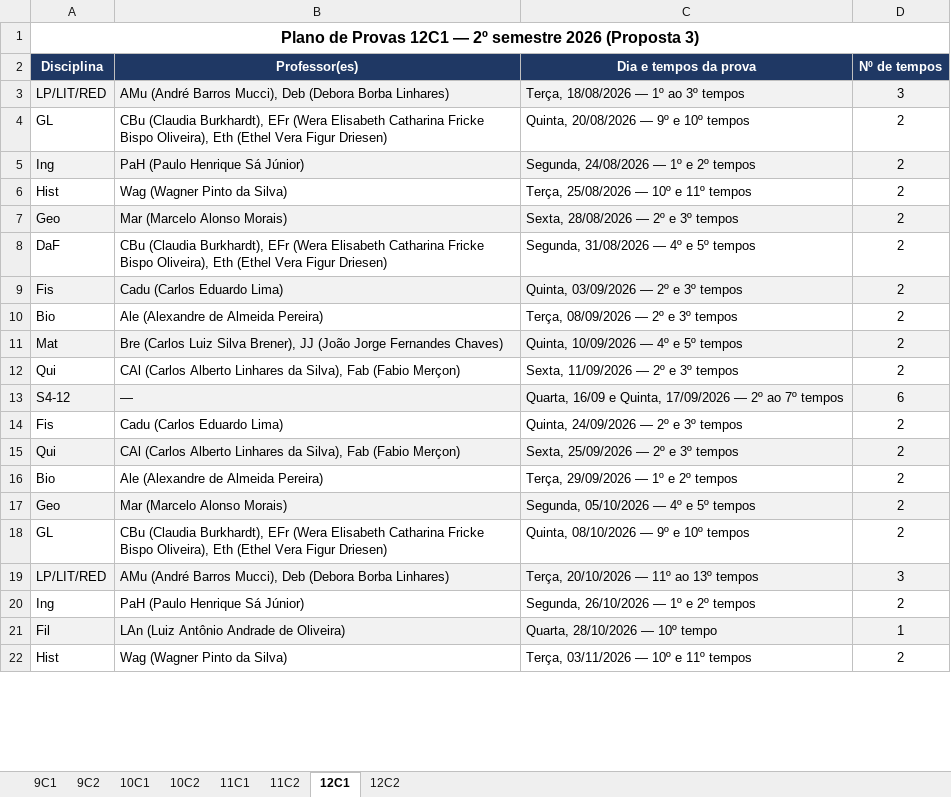
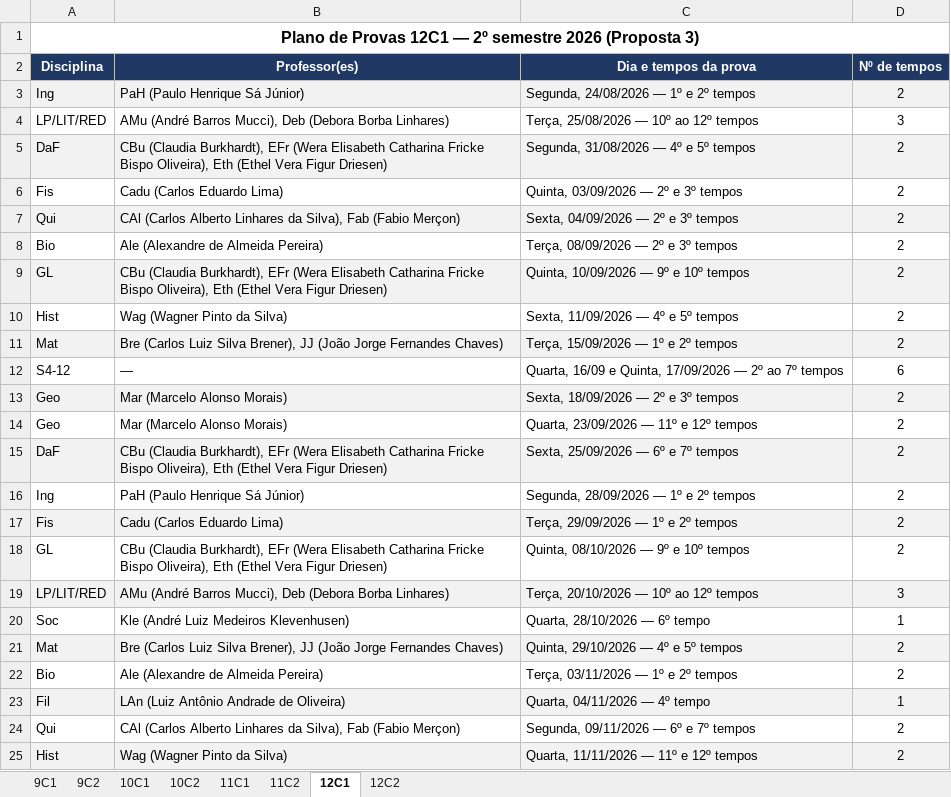
Before and after one commit to cbrener89052/calendarioprovas, an Excel workbook: Horario desenvolvido/Tabela_Provas_por_Turma_Proposta_3.xlsx, sheet 12C1, drawn as a sheet; only a part is shown; values as stored, in another font and other column widths than the file's, no borders; removed rows and columns are numbered as before the commit, all else as after; the diff covers the shown part only; the diff names each change by its address in the sheet, - before the commit and + after, or states it on an @@ line.

```diff
--- a/Horario desenvolvido/Tabela_Provas_por_Turma_Proposta_3.xlsx (sheet 12C1)
+++ b/Horario desenvolvido/Tabela_Provas_por_Turma_Proposta_3.xlsx (sheet 12C1)
-row 3: LP/LIT/RED | AMu (André Barros Mucci), Deb (Debora Borba Linhares) | Terça, 18/08/2026 — 1º ao 3º tempos | 3
-row 4: GL | CBu (Claudia Burkhardt), EFr (Wera Elisabeth Catharina Fricke Bispo Oliveira), Eth (Ethel Vera Figur Driesen) | Quinta, 20/08/2026 — 9º e 10º tempos | 2
-row 6: Hist | Wag (Wagner Pinto da Silva) | Terça, 25/08/2026 — 10º e 11º tempos | 2
-row 7: Geo | Mar (Marcelo Alonso Morais) | Sexta, 28/08/2026 — 2º e 3º tempos | 2
+row 4: LP/LIT/RED | AMu (André Barros Mucci), Deb (Debora Borba Linhares) | Terça, 25/08/2026 — 10º ao 12º tempos | 3
-A5:D5 fill: none
+A5:D5 fill: #F2F2F2
-A6:D6 fill: #F2F2F2
+A6:D6 fill: none
+row 7: Qui | CAl (Carlos Alberto Linhares da Silva), Fab (Fabio Merçon) | Sexta, 04/09/2026 — 2º e 3º tempos | 2
+row 9: GL | CBu (Claudia Burkhardt), EFr (Wera Elisabeth Catharina Fricke Bispo Oliveira), Eth (Ethel Vera Figur Driesen) | Quinta, 10/09/2026 — 9º e 10º tempos | 2
+row 10: Hist | Wag (Wagner Pinto da Silva) | Sexta, 11/09/2026 — 4º e 5º tempos | 2
-C11 (Dia e tempos da prova): Quinta, 10/09/2026 — 4º e 5º tempos
+C11 (Dia e tempos da prova): Terça, 15/09/2026 — 1º e 2º tempos
-row 12: Qui | CAl (Carlos Alberto Linhares da Silva), Fab (Fabio Merçon) | Sexta, 11/09/2026 — 2º e 3º tempos | 2
-A12:D12 fill: #F2F2F2
+A12:D12 fill: none
-row 14: Fis | Cadu (Carlos Eduardo Lima) | Quinta, 24/09/2026 — 2º e 3º tempos | 2
-row 15: Qui | CAl (Carlos Alberto Linhares da Silva), Fab (Fabio Merçon) | Sexta, 25/09/2026 — 2º e 3º tempos | 2
+row 13: Geo | Mar (Marcelo Alonso Morais) | Sexta, 18/09/2026 — 2º e 3º tempos | 2
+row 14: Geo | Mar (Marcelo Alonso Morais) | Quarta, 23/09/2026 — 11º e 12º tempos | 2
+row 15: DaF | CBu (Claudia Burkhardt), EFr (Wera Elisabeth Catharina Fricke Bispo Oliveira), Eth (Ethel Vera Figur Driesen) | Sexta, 25/09/2026 — 6º e 7º tempos | 2
+row 16: Ing | PaH (Paulo Henrique Sá Júnior) | Segunda, 28/09/2026 — 1º e 2º tempos | 2
-A17 (Disciplina): Bio
+A17 (Disciplina): Fis
-A17:D17 fill: none
+A17:D17 fill: #F2F2F2
-B17 (Professor(es)): Ale (Alexandre de Almeida Pereira)
+B17 (Professor(es)): Cadu (Carlos Eduardo Lima)
-row 17: Geo | Mar (Marcelo Alonso Morais) | Segunda, 05/10/2026 — 4º e 5º tempos | 2
-C19 (Dia e tempos da prova): Terça, 20/10/2026 — 11º ao 13º tempos
+C19 (Dia e tempos da prova): Terça, 20/10/2026 — 10º ao 12º tempos
-row 20: Ing | PaH (Paulo Henrique Sá Júnior) | Segunda, 26/10/2026 — 1º e 2º tempos | 2
+row 20: Soc | Kle (André Luiz Medeiros Klevenhusen) | Quarta, 28/10/2026 — 6º tempo | 1
+row 21: Mat | Bre (Carlos Luiz Silva Brener), JJ (João Jorge Fernandes Chaves) | Quinta, 29/10/2026 — 4º e 5º tempos | 2
+row 22: Bio | Ale (Alexandre de Almeida Pereira) | Terça, 03/11/2026 — 1º e 2º tempos | 2
-C23 (Dia e tempos da prova): Quarta, 28/10/2026 — 10º tempo
+C23 (Dia e tempos da prova): Quarta, 04/11/2026 — 4º tempo
+row 24: Qui | CAl (Carlos Alberto Linhares da Silva), Fab (Fabio Merçon) | Segunda, 09/11/2026 — 6º e 7º tempos | 2
-A25:D25 fill: none
+A25:D25 fill: #F2F2F2
-C25 (Dia e tempos da prova): Terça, 03/11/2026 — 10º e 11º tempos
+C25 (Dia e tempos da prova): Quarta, 11/11/2026 — 11º e 12º tempos
```
Also changed, not shown: 3 removed rows elsewhere in this sheet, sheet 11C2, sheet 11C1, sheet 10C2, sheet 12C2, sheet 10C1, sheet 9C1, 1 more sheet, Horario desenvolvido/Proposta_1_Calendario_Provas_2026_2SEM.xlsx, Horario desenvolvido/Proposta_2_Calendario_Provas_2026_2SEM.xlsx, 10 other files.
